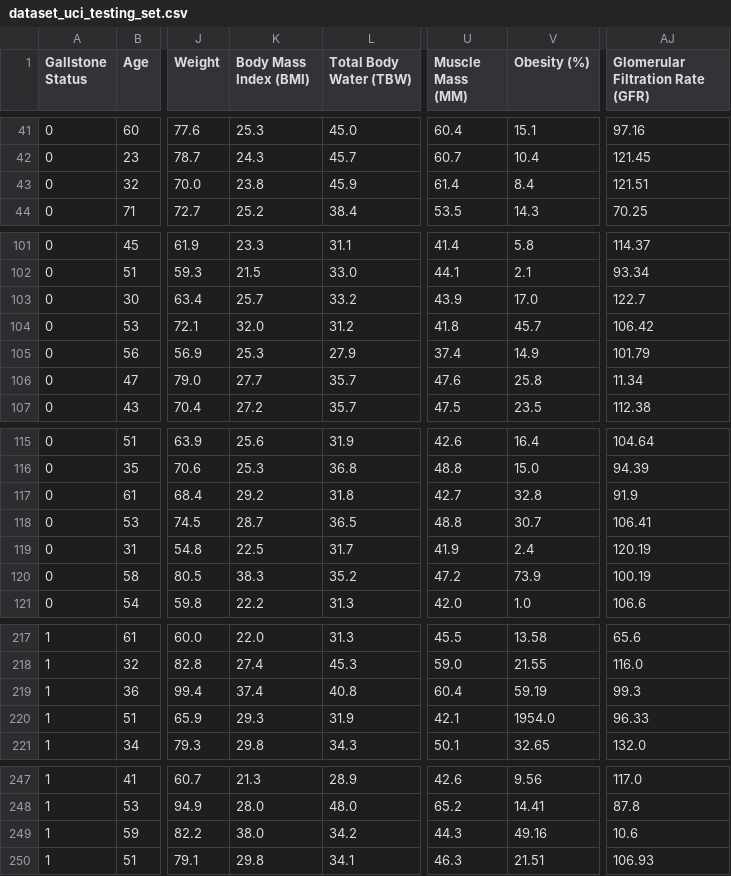
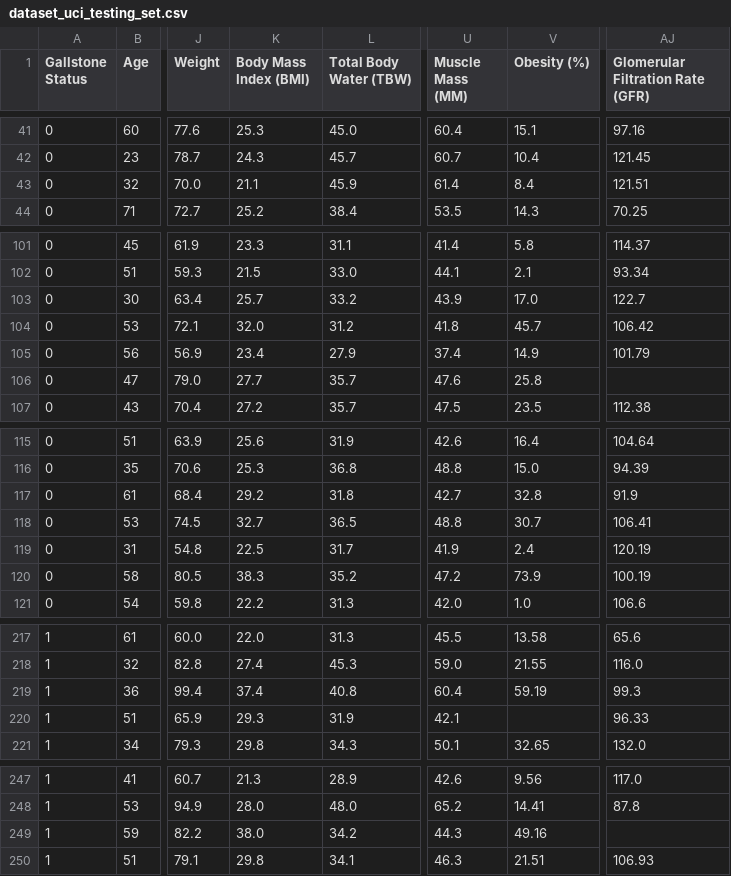
Before and after one commit to aaamainorg/dat540-group1, a CSV file: dataset_uci_testing_set.csv, drawn as a sheet; only a part is shown, gaps mark what is left out; the diff covers the shown part only; the diff names each change by its address in the sheet, - before the commit and + after, or states it on an @@ line.

```diff
--- a/dataset_uci_testing_set.csv
+++ b/dataset_uci_testing_set.csv
-K43 (Body Mass Index (BMI)): 23.8
+K43 (Body Mass Index (BMI)): 21.1
-K105 (Body Mass Index (BMI)): 25.3
+K105 (Body Mass Index (BMI)): 23.4
-AJ106 (Glomerular Filtration Rate (GFR)): 11.34
+AJ106 (Glomerular Filtration Rate (GFR)): (empty)
-K118 (Body Mass Index (BMI)): 28.7
+K118 (Body Mass Index (BMI)): 32.7
-V220 (Obesity (%)): 1954.0
+V220 (Obesity (%)): (empty)
-AJ249 (Glomerular Filtration Rate (GFR)): 10.6
+AJ249 (Glomerular Filtration Rate (GFR)): (empty)
```
Also changed, not shown: 1 edited cell elsewhere in this file, 2 other files.
